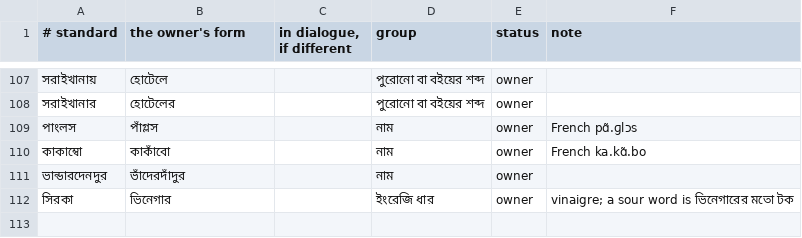
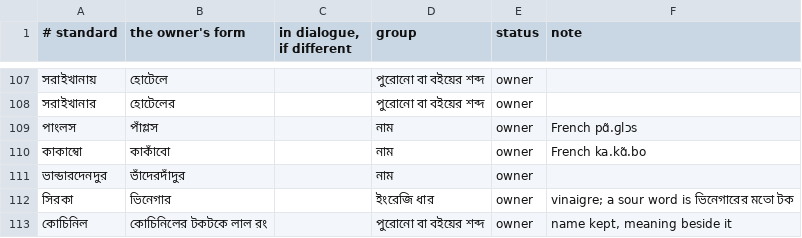
Before and after one commit to kmbasad/kmbasad.github.io, a TSV file: .claude/skills/dhaka-bangla/words.tsv, drawn as a sheet; only a part is shown, gaps mark what is left out; the diff names each change by its address in the sheet, - before the commit and + after, or states it on an @@ line.

```diff
--- a/.claude/skills/dhaka-bangla/words.tsv
+++ b/.claude/skills/dhaka-bangla/words.tsv
+row 113: কোচিনিল | কোচিনিলের টকটকে লাল রং |  | পুরোনো বা বইয়ের শব্দ | owner | name kept, meaning beside it
```
Also changed, not shown: 1 other file.
